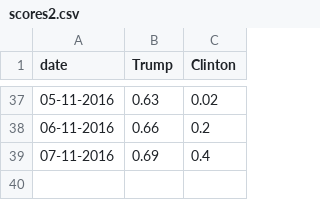
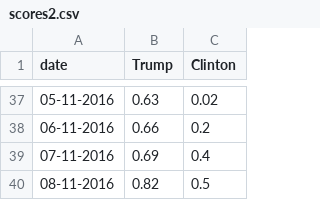
Before and after one commit to abhishekkhajuria/mygithubpage, a CSV file: scores2.csv, drawn as a sheet; only a part is shown, gaps mark what is left out; the diff names each change by its address in the sheet, - before the commit and + after, or states it on an @@ line.

Commit message:
Update scores2.csv

```diff
--- a/scores2.csv
+++ b/scores2.csv
+row 40: 08-11-2016 | 0.82 | 0.5
```
